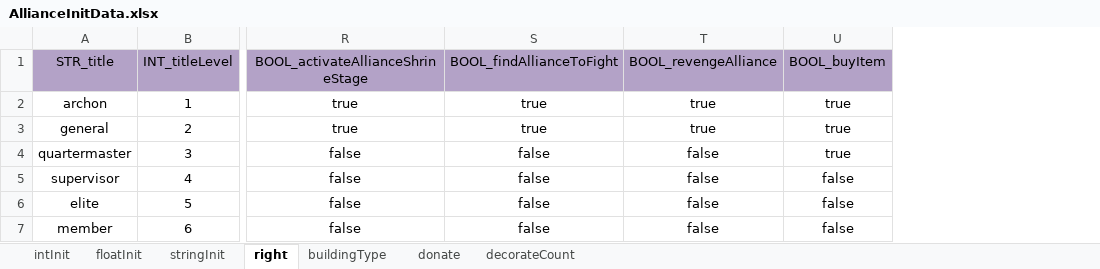
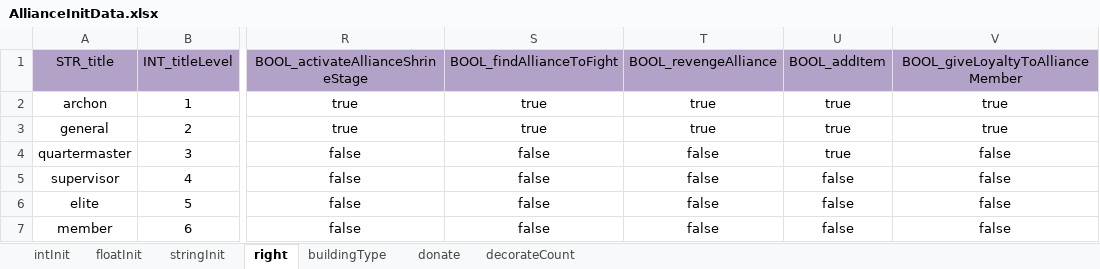
Before and after one commit to ModunZhang/kod_client, an Excel workbook: gameData/shared/AllianceInitData.xlsx, sheet right, drawn as a sheet; only a part is shown, gaps mark what is left out; values as stored, in another font and other column widths than the file's, no borders; the diff names each change by its address in the sheet, - before the commit and + after, or states it on an @@ line.

```diff
--- a/gameData/shared/AllianceInitData.xlsx (sheet right)
+++ b/gameData/shared/AllianceInitData.xlsx (sheet right)
+column V, rows 1-7: BOOL_giveLoyaltyToAllianceMember | true | true | false | false | false | false
-U1: BOOL_buyItem
+U1: BOOL_addItem
```
Also changed, not shown: sheet floatInit, gameData/shared/DragonEquipments.xlsx, gameData/shared/Items.xlsx, 35 other files.
